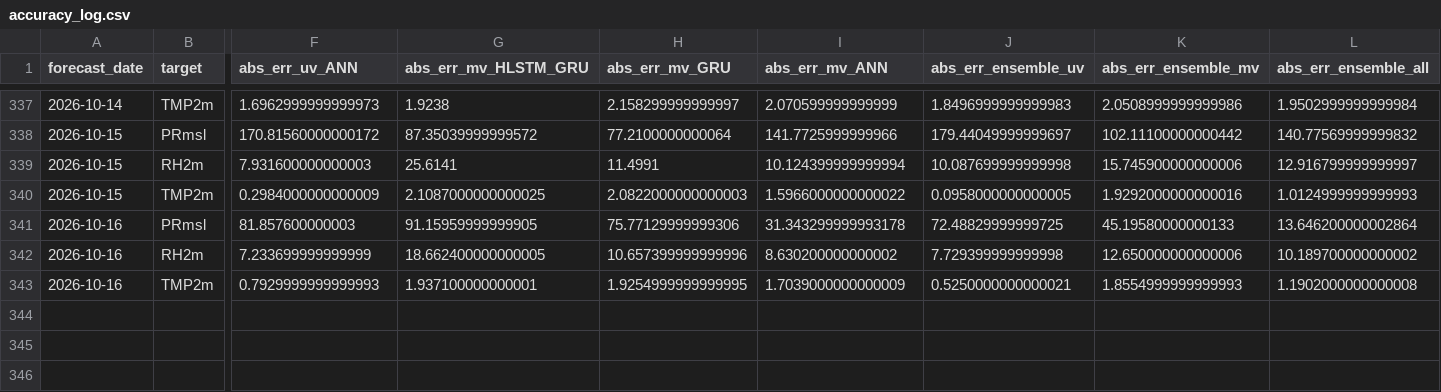
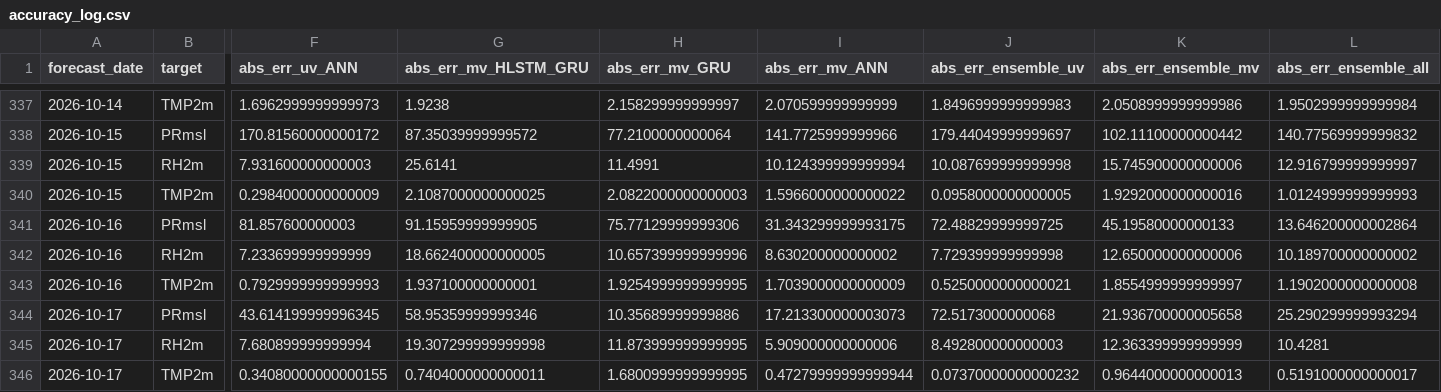
Before and after one commit to souravk03/openmeteo-live-forecast-v2, a CSV file: data/om/Chennai/logs/accuracy_log.csv, drawn as a sheet; only a part is shown, gaps mark what is left out; rows hold the shown columns only; the diff names each change by its address in the sheet, - before the commit and + after, or states it on an @@ line.

Commit message:
[Chennai] accuracy_log.csv 2026-10-17

```diff
--- a/data/om/Chennai/logs/accuracy_log.csv
+++ b/data/om/Chennai/logs/accuracy_log.csv
-I341 (abs_err_mv_ANN): 31.343299999993178
+I341 (abs_err_mv_ANN): 31.343299999993175
-K343 (abs_err_ensemble_mv): 1.8554999999999993
+K343 (abs_err_ensemble_mv): 1.8554999999999997
+row 344: 2026-10-17 | PRmsl | 43.614199999996345 | 58.95359999999346 | 10.35689999999886 | 17.213300000003073 | 72.5173000000068 | 21.936700000005658 | 25.290299999993294
+row 345: 2026-10-17 | RH2m | 7.680899999999994 | 19.307299999999998 | 11.873999999999995 | 5.909000000000006 | 8.492800000000003 | 12.363399999999999 | 10.4281
+row 346: 2026-10-17 | TMP2m | 0.34080000000000155 | 0.7404000000000011 | 1.6800999999999995 | 0.47279999999999944 | 0.07370000000000232 | 0.9644000000000013 | 0.5191000000000017
```
